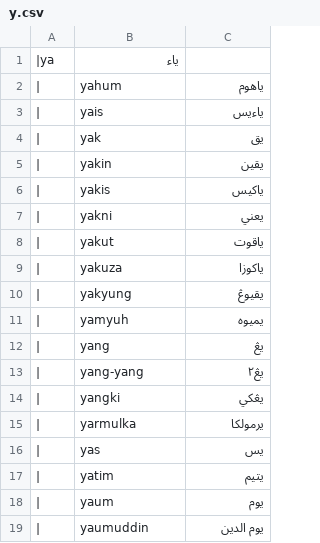
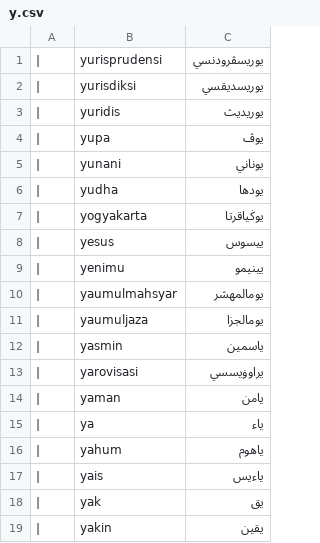
Before and after one commit to basaacehonline/basaaceh, a CSV file: meulu/simpledb/y.csv, drawn as a sheet; only a part is shown; the shorter side is filled out with more unchanged rows; removed rows and columns are numbered as before the commit, all else as after; the diff names each change by its address in the sheet, - before the commit and + after, or states it on an @@ line.

Commit message:
Update y.csv

```diff
--- a/meulu/simpledb/y.csv
+++ b/meulu/simpledb/y.csv
-row 1: |ya | ياء
+row 1: | | yurisprudensi | يوريسڤرودنسي
+row 2: | | yurisdiksi | يوريسديقسي
+row 3: | | yuridis | يوريديث
+row 4: | | yupa | يوڤ
+row 5: | | yunani | يوناني
+row 6: | | yudha | يودها
+row 7: | | yogyakarta | يوڬياقرتا
+row 8: | | yesus | ييسوس
+row 9: | | yenimu | يينيمو
+row 10: | | yaumulmahsyar | يومالمهشر
+row 11: | | yaumuljaza | يومالجزا
+row 12: | | yasmin | ياسمين
+row 13: | | yarovisasi | يراوۏيسسي
+row 14: | | yaman | يامن
+row 15: | | ya | ياء
```
